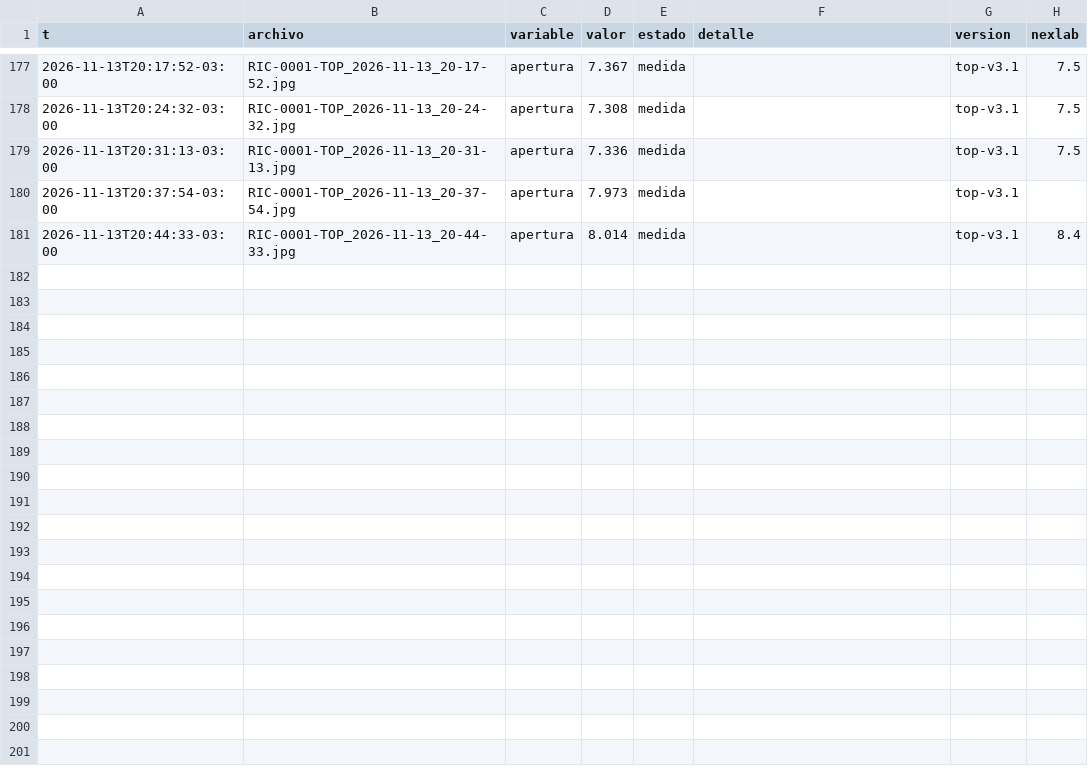
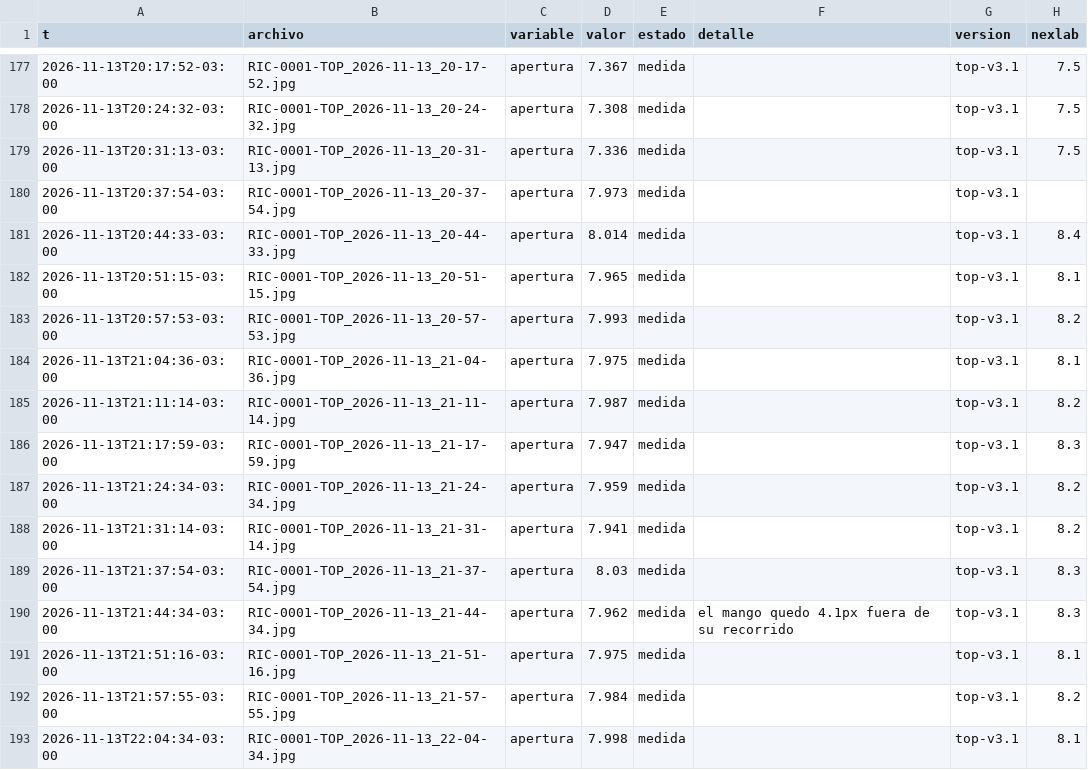
Before and after one commit to Andyyff/tesis-saman, a CSV file: datos/lecturas/top/2026-11-13.csv, drawn as a sheet; only a part is shown, gaps mark what is left out; the diff names each change by its address in the sheet, - before the commit and + after, or states it on an @@ line.

```diff
--- a/datos/lecturas/top/2026-11-13.csv
+++ b/datos/lecturas/top/2026-11-13.csv
+row 182: 2026-11-13T20:51:15-03:00 | RIC-0001-TOP_2026-11-13_20-51-15.jpg | apertura | 7.965 | medida |  | top-v3.1 | 8.1
+row 183: 2026-11-13T20:57:53-03:00 | RIC-0001-TOP_2026-11-13_20-57-53.jpg | apertura | 7.993 | medida |  | top-v3.1 | 8.2
+row 184: 2026-11-13T21:04:36-03:00 | RIC-0001-TOP_2026-11-13_21-04-36.jpg | apertura | 7.975 | medida |  | top-v3.1 | 8.1
+row 185: 2026-11-13T21:11:14-03:00 | RIC-0001-TOP_2026-11-13_21-11-14.jpg | apertura | 7.987 | medida |  | top-v3.1 | 8.2
+row 186: 2026-11-13T21:17:59-03:00 | RIC-0001-TOP_2026-11-13_21-17-59.jpg | apertura | 7.947 | medida |  | top-v3.1 | 8.3
+row 187: 2026-11-13T21:24:34-03:00 | RIC-0001-TOP_2026-11-13_21-24-34.jpg | apertura | 7.959 | medida |  | top-v3.1 | 8.2
+row 188: 2026-11-13T21:31:14-03:00 | RIC-0001-TOP_2026-11-13_21-31-14.jpg | apertura | 7.941 | medida |  | top-v3.1 | 8.2
+row 189: 2026-11-13T21:37:54-03:00 | RIC-0001-TOP_2026-11-13_21-37-54.jpg | apertura | 8.03 | medida |  | top-v3.1 | 8.3
+row 190: 2026-11-13T21:44:34-03:00 | RIC-0001-TOP_2026-11-13_21-44-34.jpg | apertura | 7.962 | medida | el mango quedo 4.1px fuera de su recorrido | top-v3.1 | 8.3
+row 191: 2026-11-13T21:51:16-03:00 | RIC-0001-TOP_2026-11-13_21-51-16.jpg | apertura | 7.975 | medida |  | top-v3.1 | 8.1
+row 192: 2026-11-13T21:57:55-03:00 | RIC-0001-TOP_2026-11-13_21-57-55.jpg | apertura | 7.984 | medida |  | top-v3.1 | 8.2
+row 193: 2026-11-13T22:04:34-03:00 | RIC-0001-TOP_2026-11-13_22-04-34.jpg | apertura | 7.998 | medida |  | top-v3.1 | 8.1
```
Also changed, not shown: datos/lecturas/amp/2026-11-13.csv, datos/lecturas/left/2026-11-13.csv, 8 other files.
